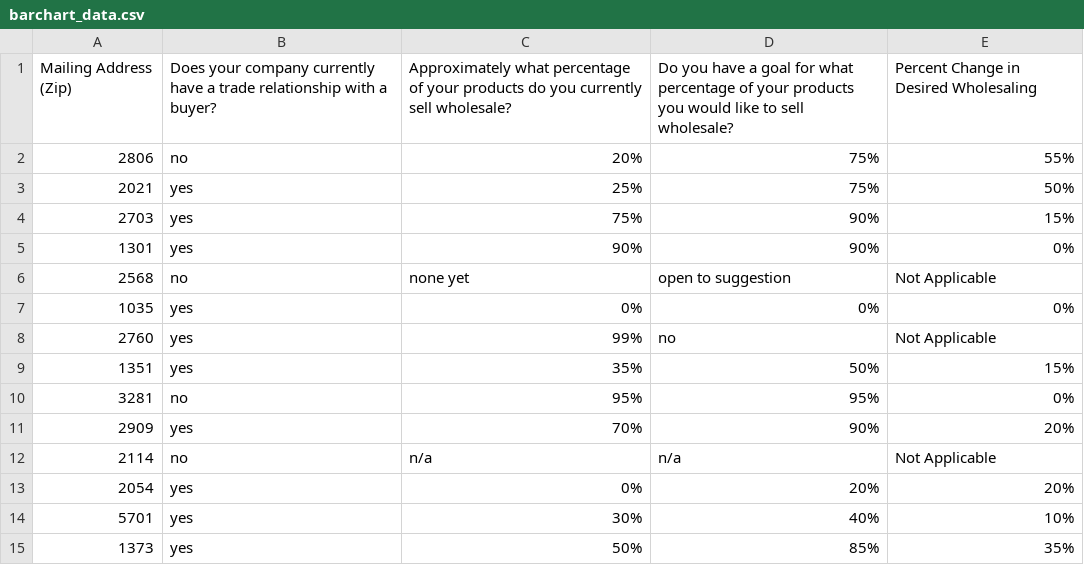
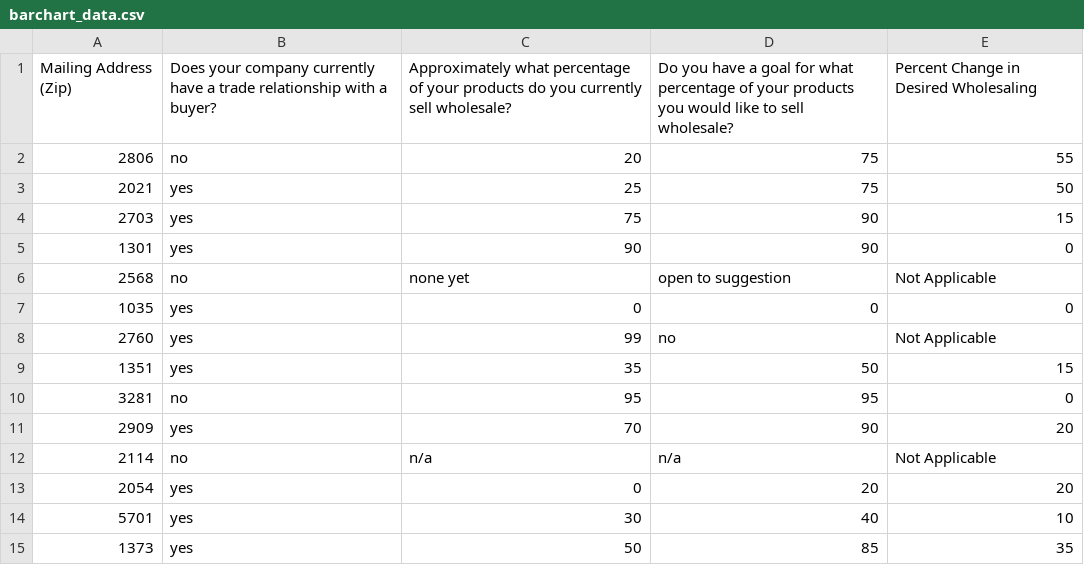
Before and after one commit to NEU-DS-4200-S20/s-l-project-sbn-9-local-food, a CSV file: data/barchart_data.csv, drawn as a sheet; only a part is shown; the diff covers the shown part only.

Commit message:
percents removed

```diff
--- a/data/barchart_data.csv
+++ b/data/barchart_data.csv
@@ -1,15 +1,15 @@
 Mailing Address (Zip),Does your company currently have a trade relationship with a buyer?,Approximately what percentage of your products do you currently sell wholesale? ,Do you have a goal for what percentage of your products you would like to sell wholesale?  ,Percent Change in Desired Wholesaling
-2806,no,20%,75%,55%
-2021,yes,25%,75%,50%
-2703,yes,75%,90%,15%
-1301,yes,90%,90%,0%
+2806,no,20,75,55
+2021,yes,25,75,50
+2703,yes,75,90,15
+1301,yes,90,90,0
 2568,no,none yet,open to suggestion,Not Applicable
-1035,yes,0%,0%,0%
-2760,yes,99%,no,Not Applicable
-1351,yes,35%,50%,15%
-3281,no,95%,95%,0%
-2909,yes,70%,90%,20%
+1035,yes,0,0,0
+2760,yes,99,no,Not Applicable
+1351,yes,35,50,15
+3281,no,95,95,0
+2909,yes,70,90,20
 2114,no,n/a,n/a,Not Applicable
-2054,yes,0%,20%,20%
-5701,yes,30%,40%,10%
-1373,yes,50%,85%,35%
+2054,yes,0,20,20
+5701,yes,30,40,10
+1373,yes,50,85,35
```
Also changed, not shown: 43 edited cells elsewhere in this file.
